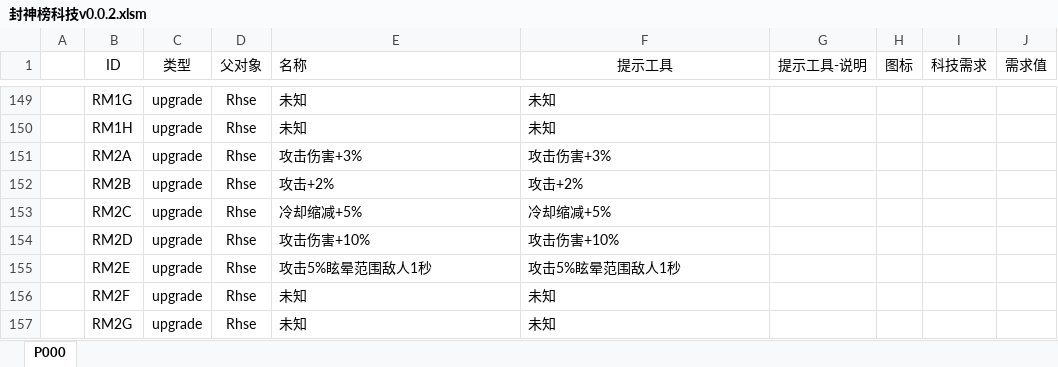
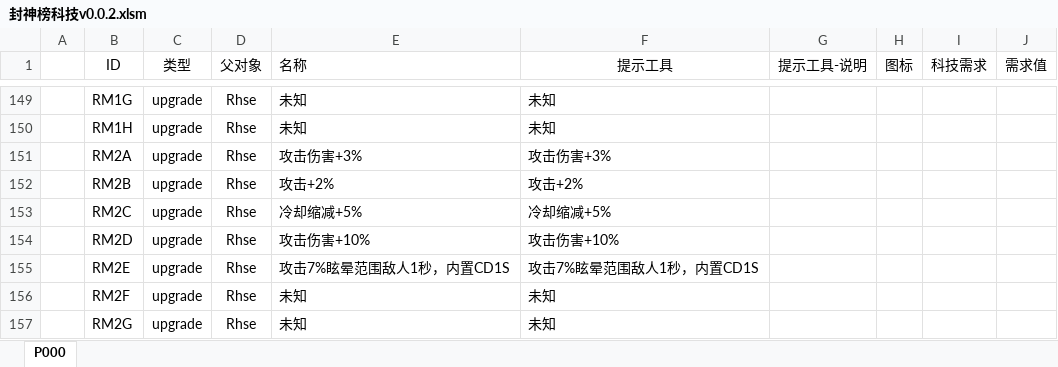
Before and after one commit to MageEgg/MageGame, an Excel workbook: 封神榜科技v0.0.2.xlsm, sheet P000, drawn as a sheet; only a part is shown, gaps mark what is left out; values as stored, in another font and other column widths than the file's, no borders; the diff names each change by its address in the sheet, - before the commit and + after, or states it on an @@ line.

```diff
--- a/封神榜科技v0.0.2.xlsm (sheet P000)
+++ b/封神榜科技v0.0.2.xlsm (sheet P000)
-E155 (名称): 攻击5%眩晕范围敌人1秒
+E155 (名称): 攻击7%眩晕范围敌人1秒，内置CD1S
-F155 (提示工具): 攻击5%眩晕范围敌人1秒
+F155 (提示工具): 攻击7%眩晕范围敌人1秒，内置CD1S
```
Also changed, not shown: 封神榜单位v0.0.7.xlsm, 11 other files.
